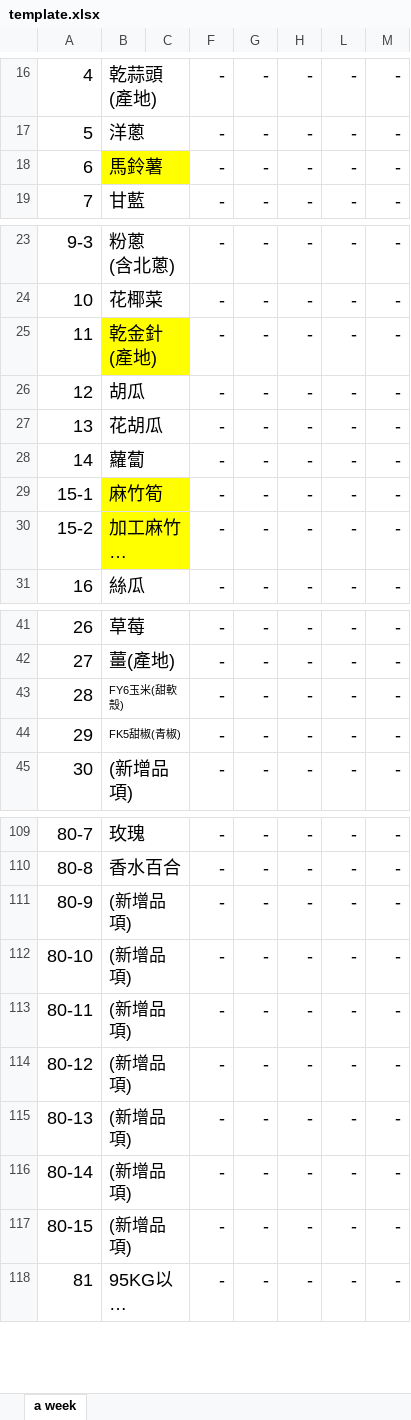
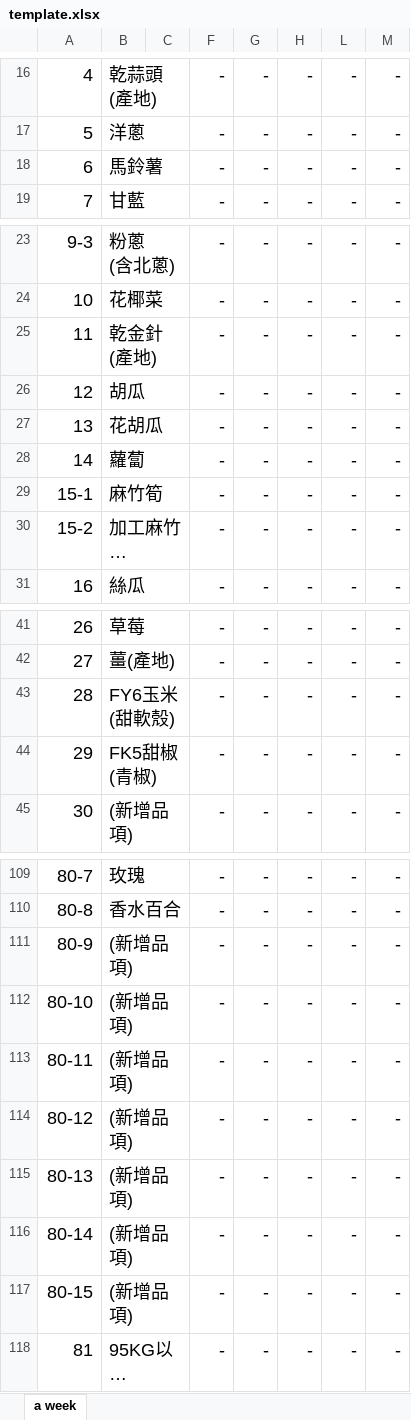
Before and after one commit to stat-coa/aprp, an Excel workbook: src/apps/dailytrans/reports/template.xlsx, sheet a week, drawn as a sheet; only a part is shown, gaps mark what is left out; long unchanged cells end in …; values as stored, in another font and other column widths than the file's, no borders; the diff names each change by its address in the sheet, - before the commit and + after, or states it on an @@ line.

Commit message:
update template

```diff
--- a/src/apps/dailytrans/reports/template.xlsx (sheet a week)
+++ b/src/apps/dailytrans/reports/template.xlsx (sheet a week)
-B18:C18 fill: #FFFF00
+B18:C18 fill: none
-B25:C25 fill: #FFFF00
+B25:C25 fill: none
-B29:C30 fill: #FFFF00
+B29:C30 fill: none
@@ B43:B44 text size: larger @@
@@ B111:B117 text size: larger @@
```
